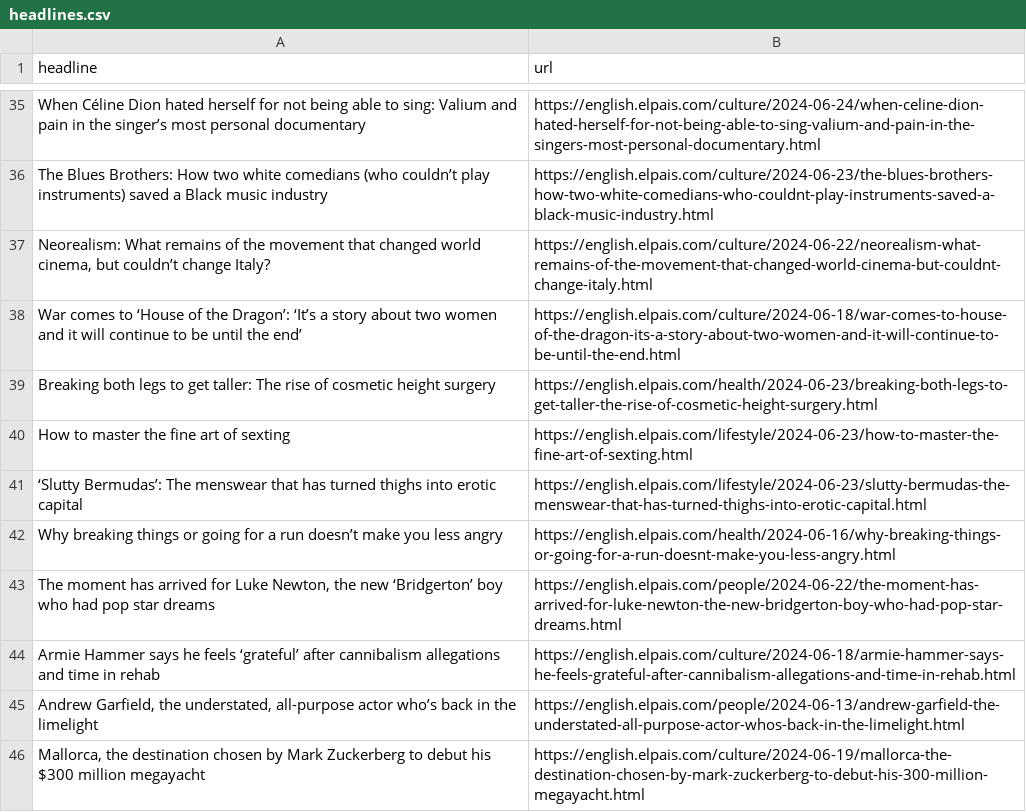
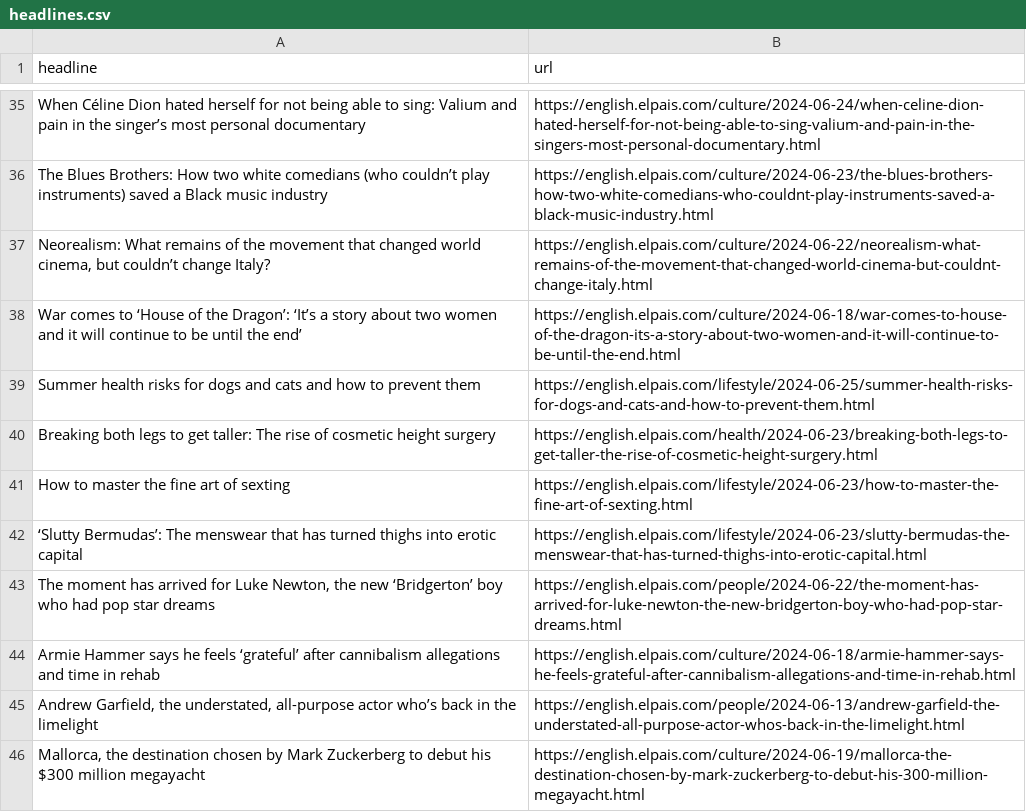
Before and after one commit to jsoma/el-pais-scraper, a CSV file: headlines.csv, drawn as a sheet; only a part is shown, gaps mark what is left out.

```diff
--- a/headlines.csv
+++ b/headlines.csv
@@ -38,2 +38,3 @@ The Blues Brothers: How two white comedians (who couldn’t play instruments) sa
 War comes to ‘House of the Dragon’: ‘It’s a story about two women and it will continue to be until the end’,https://english.elpais.com/culture/2024-06-18/war-comes-to-house-of-the-dragon-its-a-story-about-two-women-and-it-will-continue-to-be-until-the-end.html
+Summer health risks for dogs and cats and how to prevent them,https://english.elpais.com/lifestyle/2024-06-25/summer-health-risks-for-dogs-and-cats-and-how-to-prevent-them.html
 Breaking both legs to get taller: The rise of cosmetic height surgery  ,https://english.elpais.com/health/2024-06-23/breaking-both-legs-to-get-taller-the-rise-of-cosmetic-height-surgery.html
@@ -41,3 +42,2 @@ How to master the fine art of sexting  ,https://english.elpais.com/lifestyle/202
 ‘Slutty Bermudas’: The menswear that has turned thighs into erotic capital ,https://english.elpais.com/lifestyle/2024-06-23/slutty-bermudas-the-menswear-that-has-turned-thighs-into-erotic-capital.html
-Why breaking things or going for a run doesn’t make you less angry,https://english.elpais.com/health/2024-06-16/why-breaking-things-or-going-for-a-run-doesnt-make-you-less-angry.html
 "The moment has arrived for Luke Newton, the new ‘Bridgerton’ boy who had pop star dreams  ",https://english.elpais.com/people/2024-06-22/the-moment-has-arrived-for-luke-newton-the-new-bridgerton-boy-who-had-pop-star-dreams.html
```
